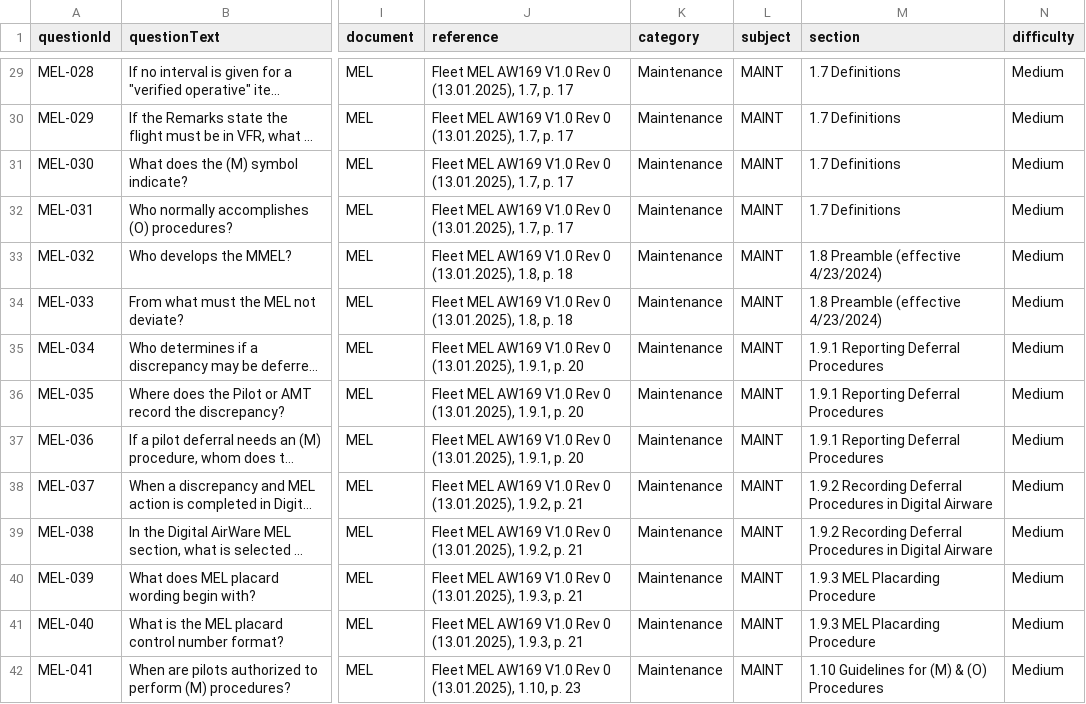
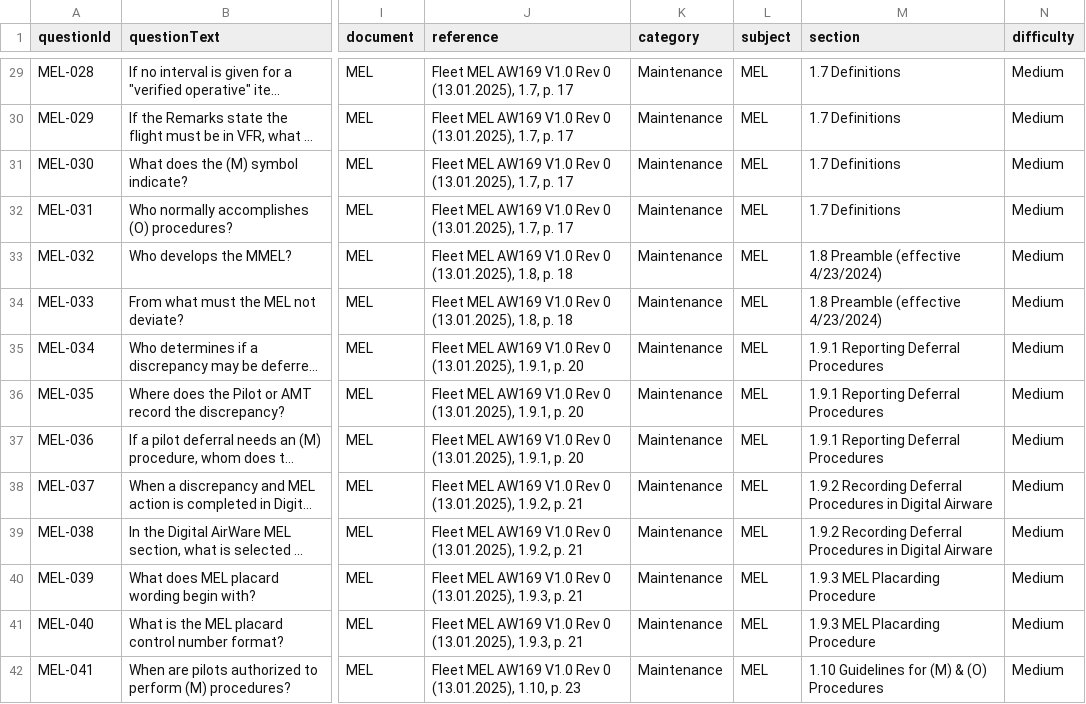
Before and after one commit to wrenandthings/HSUSA-TMS-claude, a CSV file: documents/question-banks/MEL_question_bank.csv, drawn as a sheet; only a part is shown, gaps mark what is left out; long unchanged cells end in …; the diff covers the shown part only; the diff names each change by its address in the sheet, - before the commit and + after, or states it on an @@ line.

```diff
--- a/documents/question-banks/MEL_question_bank.csv
+++ b/documents/question-banks/MEL_question_bank.csv
-L29:L42 (subject): MAINT
+L29:L42 (subject): MEL
```
Also changed, not shown: 99 edited cells elsewhere in this file, 2 other files.
